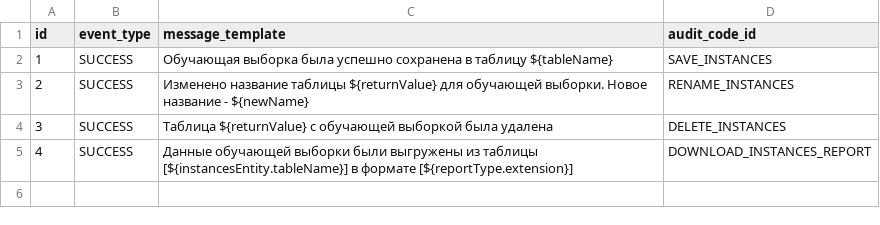
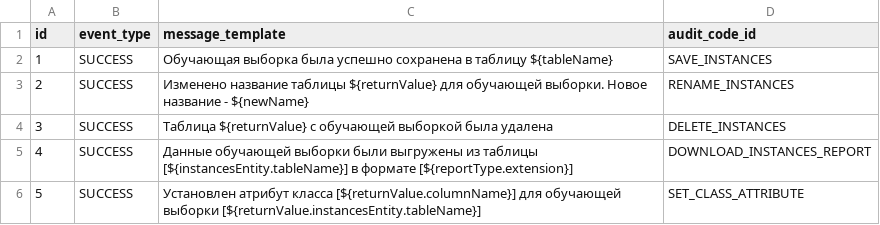
Before and after one commit to Stonnos/eca-service, a CSV file: eca-data-storage/src/main/resources/audit/event_templates.csv, drawn as a sheet; the diff names each change by its address in the sheet, - before the commit and + after, or states it on an @@ line.

Commit message:
#ES-262 - added audit code for set class attribute mathod

```diff
--- a/eca-data-storage/src/main/resources/audit/event_templates.csv
+++ b/eca-data-storage/src/main/resources/audit/event_templates.csv
+row 6: 5 | SUCCESS | Установлен атрибут класса [${returnValue.columnName}] для обучающей выборки [${returnValue.instancesEntity.tableName}] | SET_CLASS_ATTRIBUTE
```
Also changed, not shown: eca-data-storage/src/main/resources/audit/codes.csv, 4 other files.
